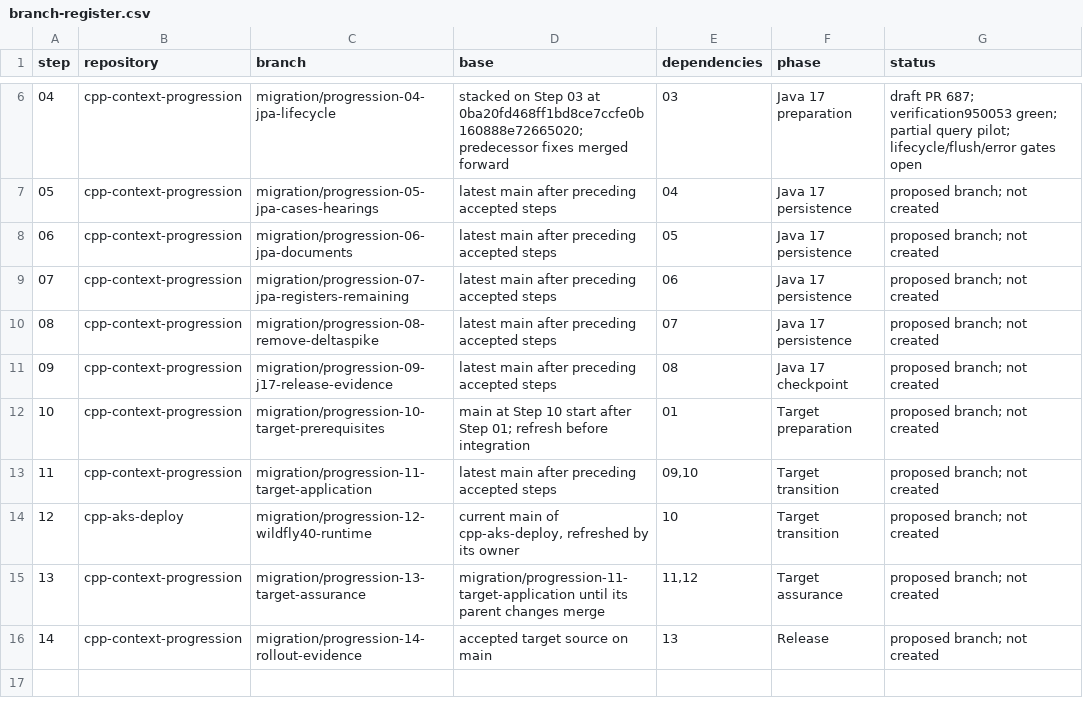
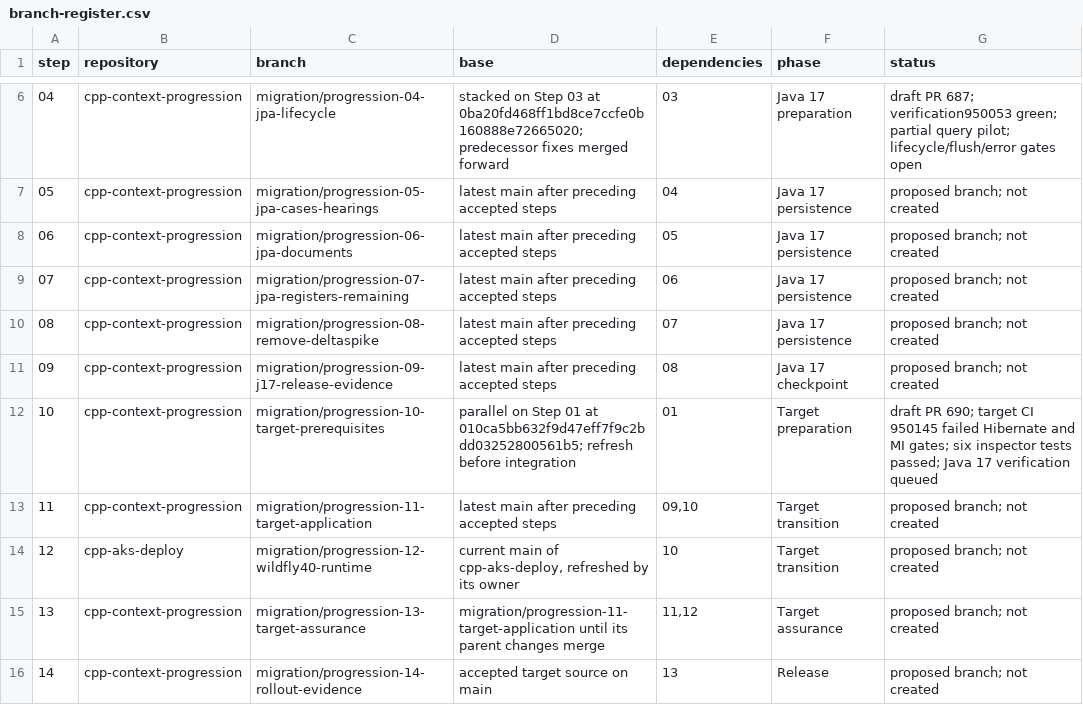
Before and after one commit to hmcts/cpp-context-progression, a CSV file: docs/java17-first-migration/branch-register.csv, drawn as a sheet; only a part is shown, gaps mark what is left out.

Commit message:
docs: extend migration roadmap with executed Java 25 readiness gates

```diff
--- a/docs/java17-first-migration/branch-register.csv
+++ b/docs/java17-first-migration/branch-register.csv
@@ -11,3 +11,3 @@ step,repository,branch,base,dependencies,phase,status
 09,cpp-context-progression,migration/progression-09-j17-release-evidence,latest main after preceding accepted steps,08,Java 17 checkpoint,proposed branch; not created
-10,cpp-context-progression,migration/progression-10-target-prerequisites,main at Step 10 start after Step 01; refresh before integration,01,Target preparation,proposed branch; not created
+10,cpp-context-progression,migration/progression-10-target-prerequisites,parallel on Step 01 at 010ca5bb632f9d47eff7f9c2bdd03252800561b5; refresh before integration,01,Target preparation,draft PR 690; target CI 950145 failed Hibernate and MI gates; six inspector tests passed; Java 17 verification queued
 11,cpp-context-progression,migration/progression-11-target-application,latest main after preceding accepted steps,"09,10",Target transition,proposed branch; not created
```
Also changed, not shown: 6 other files.
